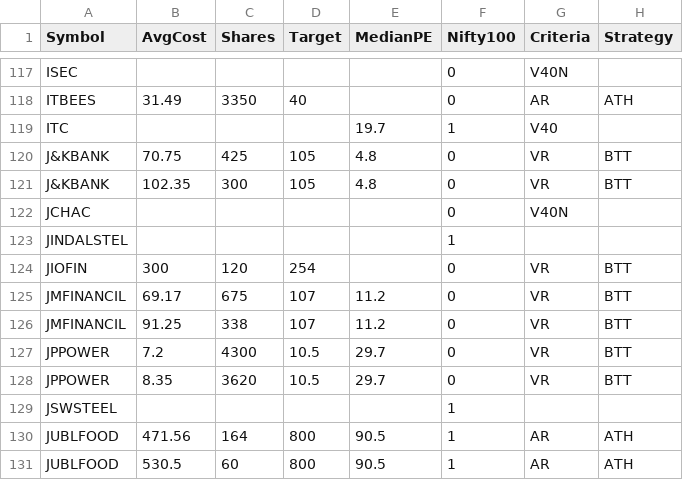
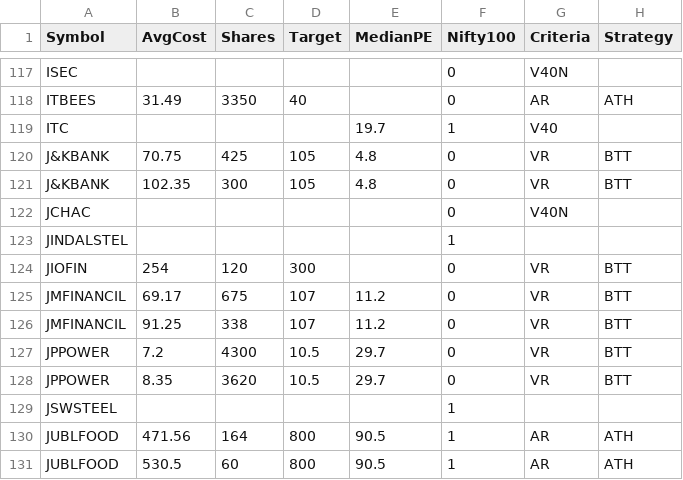
Before and after one commit to ankit-rathi/Data-Science-with-Python, a CSV file: Tradevesting/myProspectsScrips.csv, drawn as a sheet; only a part is shown, gaps mark what is left out; the diff names each change by its address in the sheet, - before the commit and + after, or states it on an @@ line.

Commit message:
Add files via upload

```diff
--- a/Tradevesting/myProspectsScrips.csv
+++ b/Tradevesting/myProspectsScrips.csv
-B124 (AvgCost): 300
+B124 (AvgCost): 254
-D124 (Target): 254
+D124 (Target): 300
```
